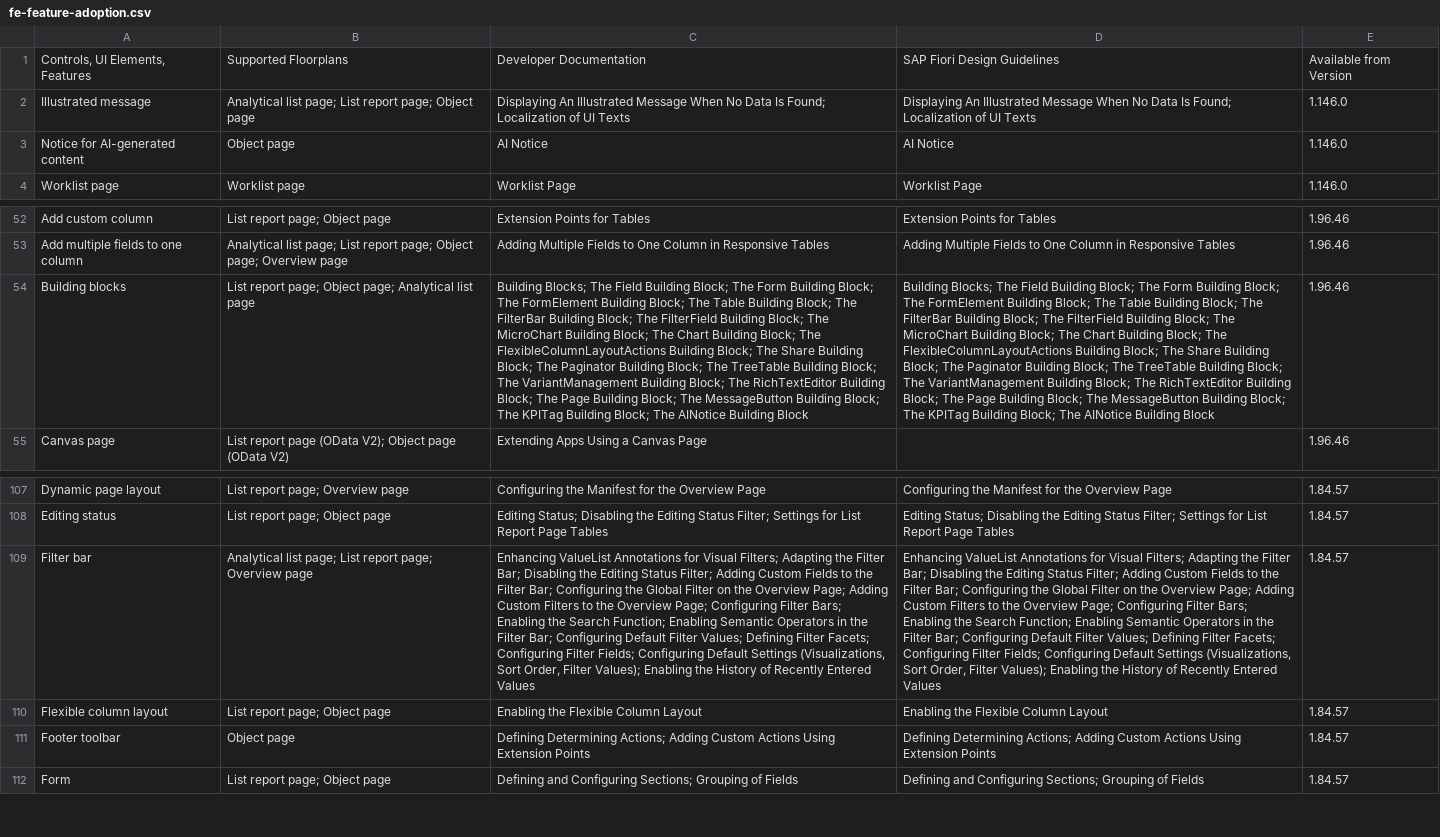
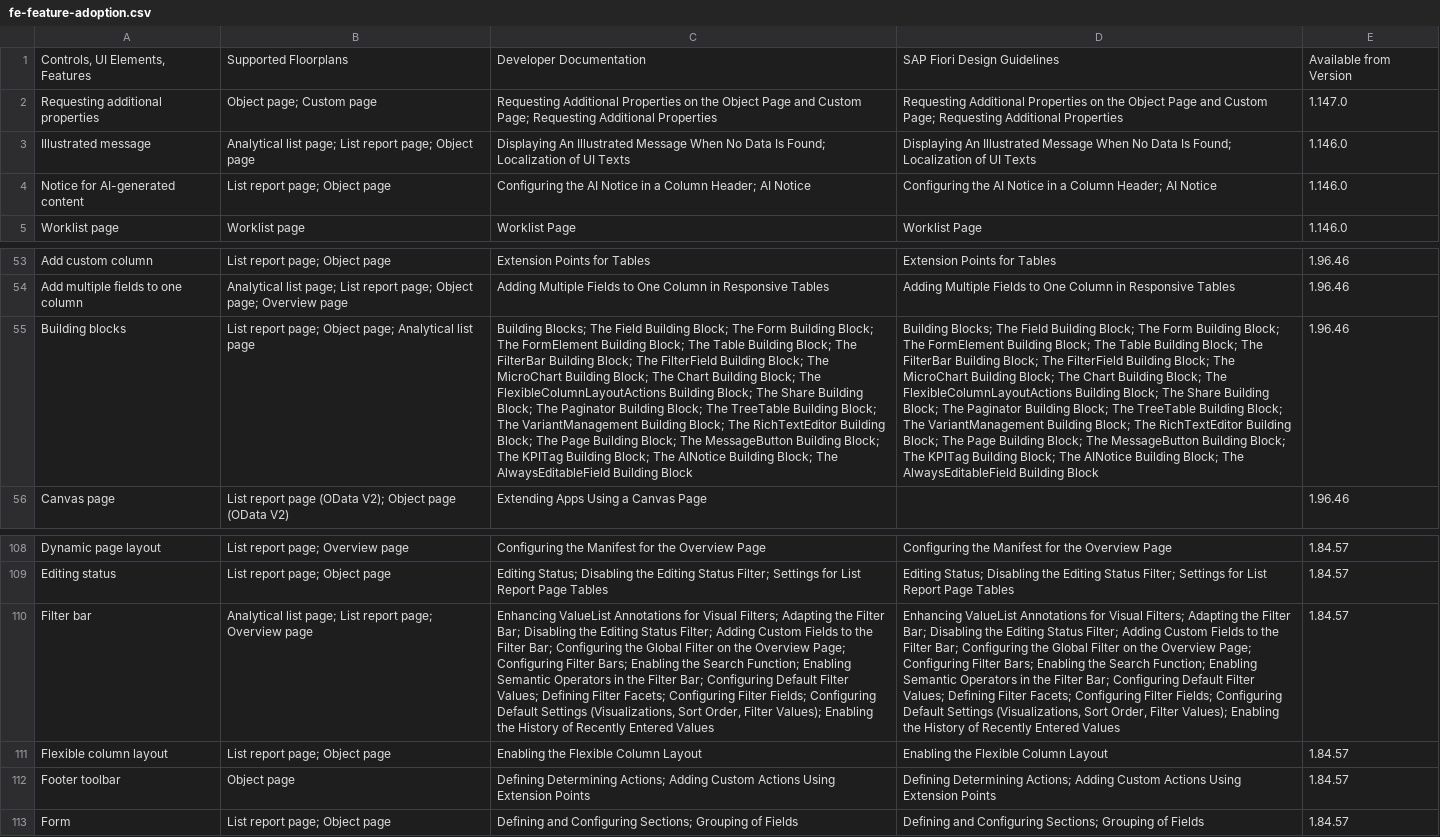
Before and after one commit to marianfoo/blog, a CSV file: static/feature-map/fe-feature-adoption.csv, drawn as a sheet; only a part is shown, gaps mark what is left out; addresses are those after the commit; the diff names each change by its address in the sheet, - before the commit and + after, or states it on an @@ line.

```diff
--- a/static/feature-map/fe-feature-adoption.csv
+++ b/static/feature-map/fe-feature-adoption.csv
+row 2: Requesting additional properties | Object page; Custom page | Requesting Additional Properties on the Object Page and Custom Page; Requesting Additional Properties | Requesting Additional Properties on the Object Page and Custom Page; Requesting Additional Properties | 1.147.0
-B4: Object page
+B4: List report page; Object page
-C4: AI Notice
+C4: Configuring the AI Notice in a Column Header; AI Notice
-D4: AI Notice
+D4: Configuring the AI Notice in a Column Header; AI Notice
-C55: …AINotice Building Block
+C55: …AINotice Building Block; The AlwaysEditableField Building Block
-D55: …AINotice Building Block
+D55: …AINotice Building Block; The AlwaysEditableField Building Block
-C110: …Overview Page; Adding Custom Filters to the Overview Page; Configuring Filter…
+C110: …Overview Page; Configuring Filter…
-D110: …Overview Page; Adding Custom Filters to the Overview Page; Configuring Filter…
+D110: …Overview Page; Configuring Filter…
```
Also changed, not shown: 8 other files.
